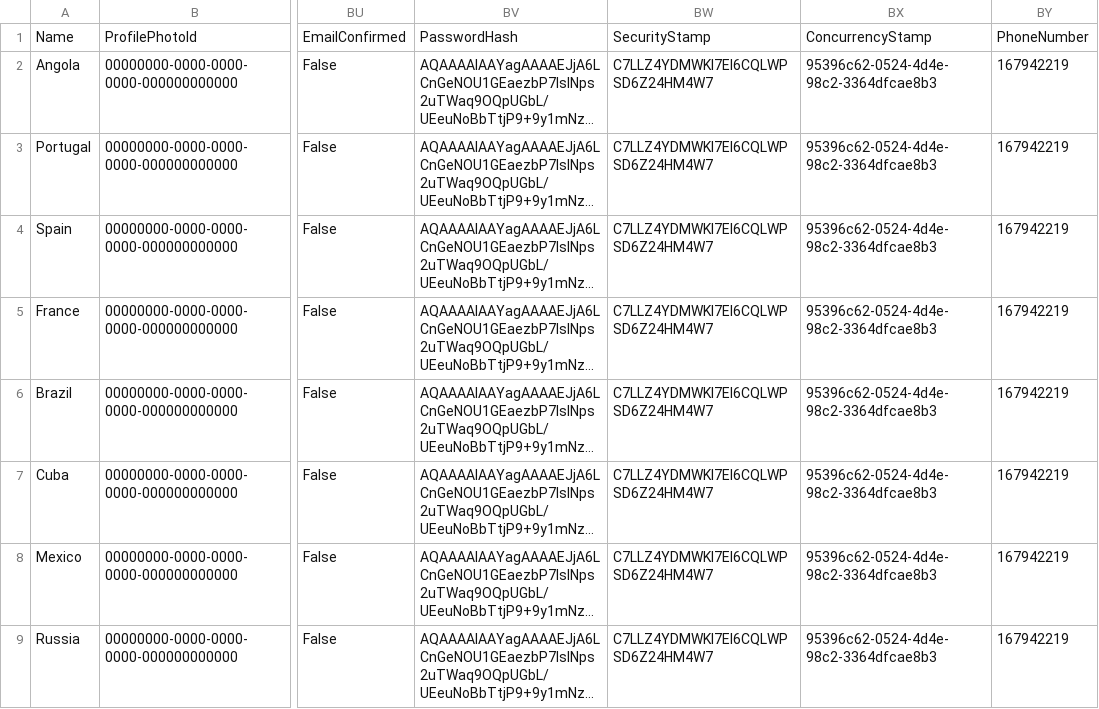
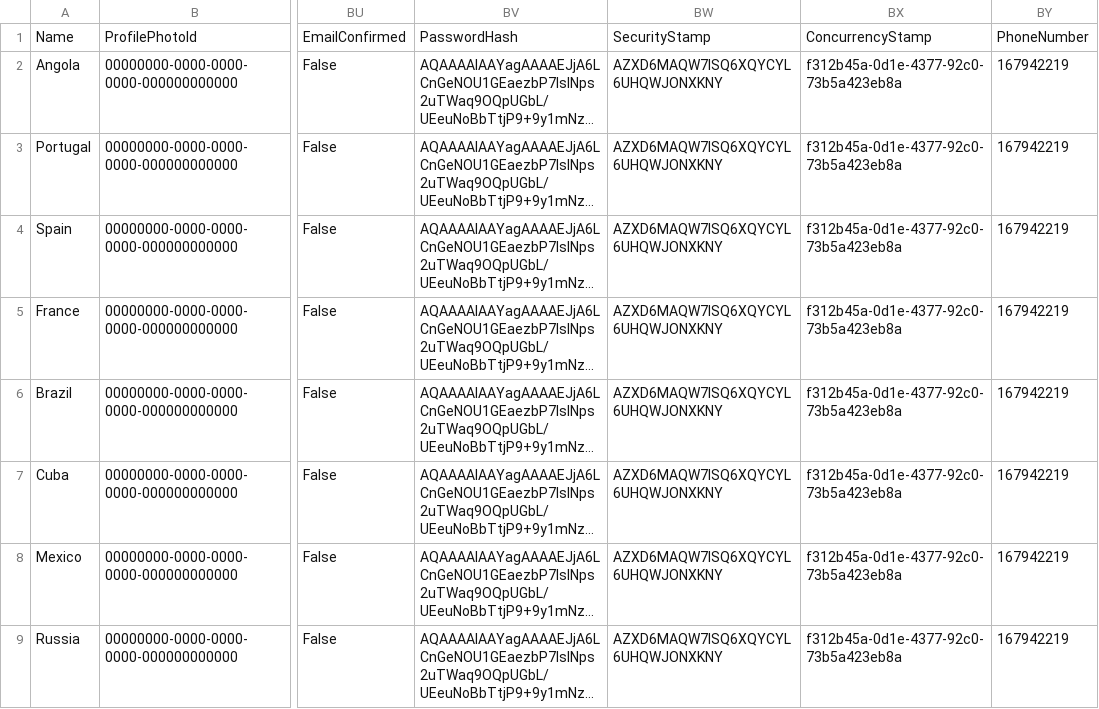
Before and after one commit to NunoVilhenaSantos/SchoolProject, a CSV file: SchoolProject.Web/Data/Csv/Countries.csv, drawn as a sheet; only a part is shown, gaps mark what is left out; long unchanged cells end in …; the diff names each change by its address in the sheet, - before the commit and + after, or states it on an @@ line.

```diff
--- a/SchoolProject.Web/Data/Csv/Countries.csv
+++ b/SchoolProject.Web/Data/Csv/Countries.csv
-BW2:BW9: C7LLZ4YDMWKI7EI6CQLWPSD6Z24HM4W7
+BW2:BW9: AZXD6MAQW7ISQ6XQYCYL6UHQWJONXKNY
-BX2:BX9: 95396c62-0524-4d4e-98c2-3364dfcae8b3
+BX2:BX9: f312b45a-0d1e-4377-92c0-73b5a423eb8a
```
Also changed, not shown: SchoolProject.Web/Data/Csv/Cities.csv, SchoolProject.Web/Data/Csv/Courses.csv, 32 other files.
